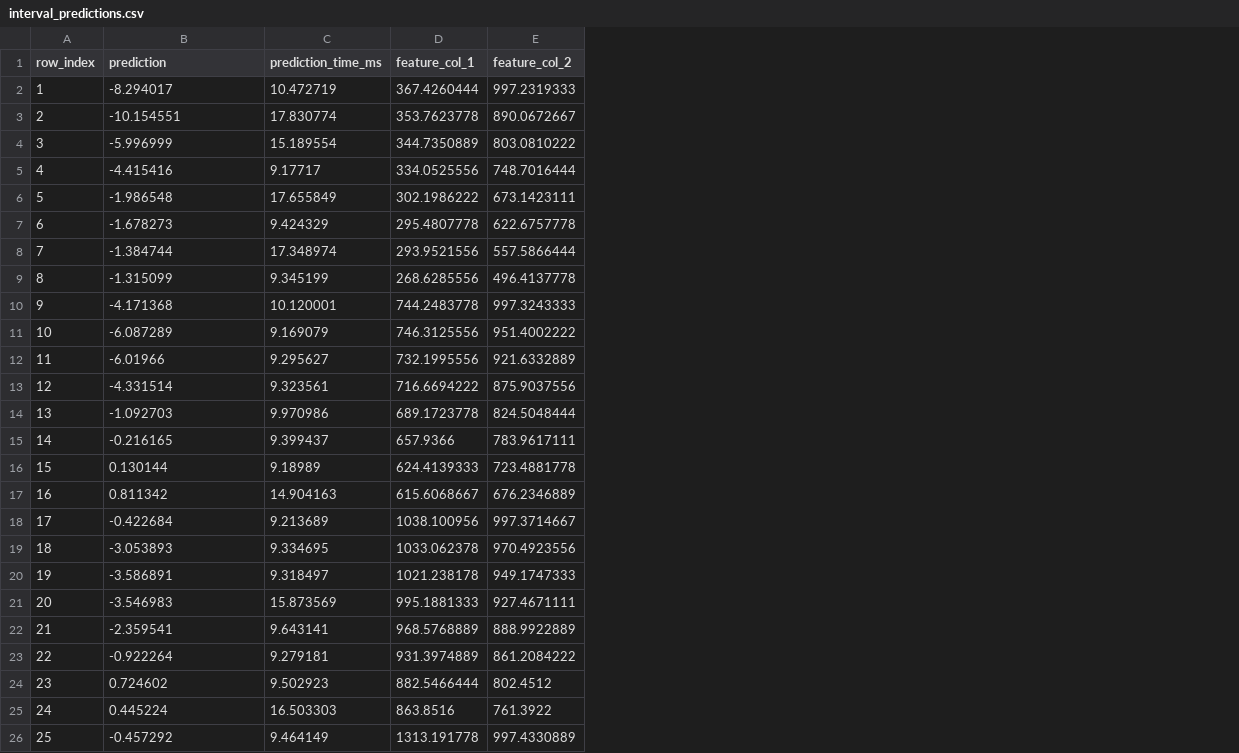
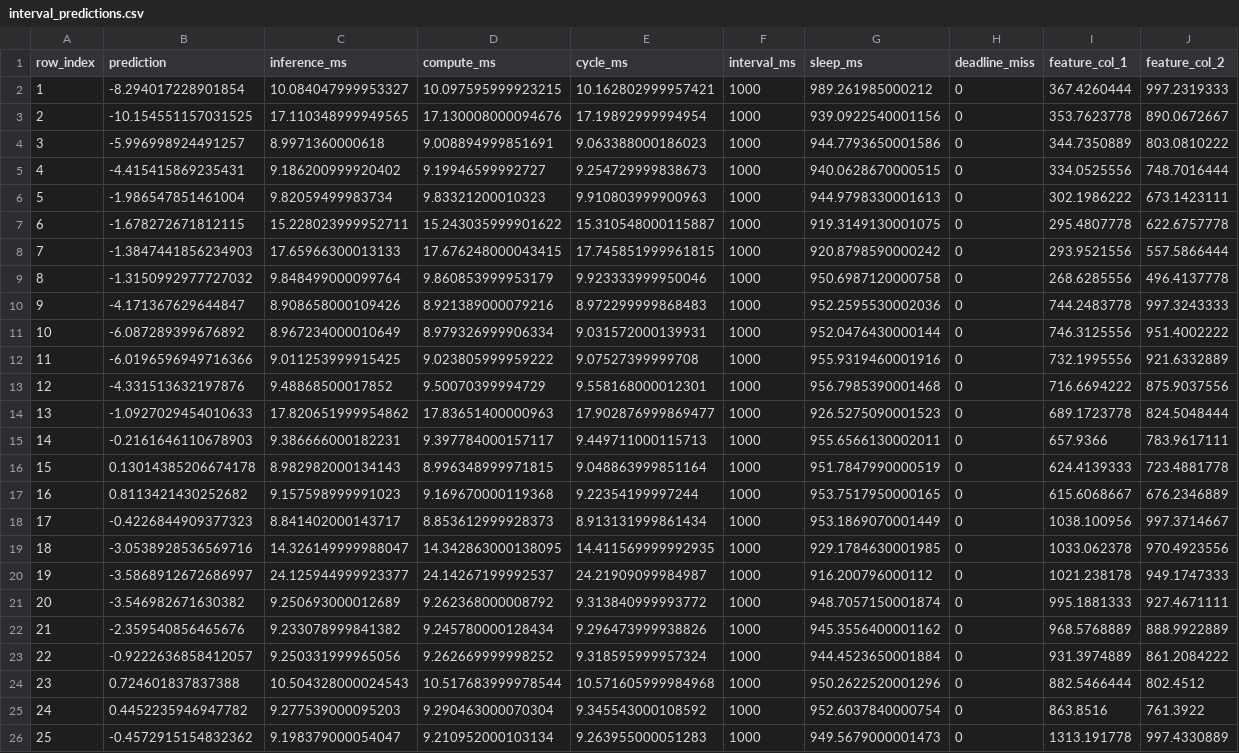
Before and after one commit to sv9-ru/model-for-predict, a CSV file: results_predict/interval_predictions.csv, drawn as a sheet; only a part is shown; removed rows and columns are numbered as before the commit, all else as after; the diff covers the shown part only; the diff names each change by its address in the sheet, - before the commit and + after, or states it on an @@ line.

Commit message:
Add config, dataset and prediction script

```diff
--- a/results_predict/interval_predictions.csv
+++ b/results_predict/interval_predictions.csv
-column C (prediction_time_ms), rows 2-26: 10.472719 | 17.830774 | 15.189554 | 9.17717 | 17.655849 | 9.424329 | 17.348974 | 9.345199 | 10.120001 | 9.169079 | 9.295627 | 9.323561 | 9.970986 | 9.399437 | 9.18989 | 14.904163 | 9.213689 | 9.334695 | 9.318497 | 15.873569 | 9.643141 | 9.279181 | 9.502923 | 16.503303 | 9.464149
+column C (inference_ms), rows 2-26: 10.084047999953327 | 17.110348999949565 | 8.9971360000618 | 9.186200999920402 | 9.82059499983734 | 15.228023999952711 | 17.65966300013133 | 9.848499000099764 | 8.908658000109426 | 8.967234000010649 | 9.011253999915425 | 9.48868500017852 | 17.820651999954862 | 9.386666000182231 | 8.982982000134143 | 9.157598999991023 | 8.841402000143717 | 14.326149999988047 | 24.125944999923377 | 9.250693000012689 | 9.233078999841382 | 9.250331999965056 | 10.504328000024543 | 9.277539000095203 | 9.198379000054047
+column D (compute_ms), rows 2-26: 10.097595999923215 | 17.130008000094676 | 9.008894999851691 | 9.19946599992727 | 9.83321200010323 | 15.243035999901622 | 17.676248000043415 | 9.860853999953179 | 8.921389000079216 | 8.979326999906334 | 9.023805999959222 | 9.50070399994729 | 17.83651400000963 | 9.397784000157117 | 8.996348999971815 | 9.169670000119368 | 8.853612999928373 | 14.342863000138095 | 24.14267199992537 | 9.262368000008792 | 9.245780000128434 | 9.262669999998252 | 10.517683999978544 | 9.290463000070304 | 9.210952000103134
+column E (cycle_ms), rows 2-26: 10.162802999957421 | 17.19892999994954 | 9.063388000186023 | 9.254729999838673 | 9.910803999900963 | 15.310548000115887 | 17.745851999961815 | 9.923333999950046 | 8.972299999868483 | 9.031572000139931 | 9.07527399999708 | 9.558168000012301 | 17.902876999869477 | 9.449711000115713 | 9.048863999851164 | 9.22354199997244 | 8.913131999861434 | 14.411569999992935 | 24.21909099984987 | 9.313840999993772 | 9.296473999938826 | 9.318595999957324 | 10.571605999984968 | 9.345543000108592 | 9.263955000051283
+column F (interval_ms), rows 2-26: all 1000
+column G (sleep_ms), rows 2-26: 989.261985000212 | 939.0922540001156 | 944.7793650001586 | 940.0628670000515 | 944.9798330001613 | 919.3149130001075 | 920.8798590000242 | 950.6987120000758 | 952.2595530002036 | 952.0476430000144 | 955.9319460001916 | 956.7985390001468 | 926.5275090001523 | 955.6566130002011 | 951.7847990000519 | 953.7517950000165 | 953.1869070001449 | 929.1784630001985 | 916.200796000112 | 948.7057150001874 | 945.3556400001162 | 944.4523650001884 | 950.2622520001296 | 952.6037840000754 | 949.5679000001473
+column H (deadline_miss), rows 2-26: all 0
-B2 (prediction): -8.294017
+B2 (prediction): -8.294017228901854
-B3 (prediction): -10.154551
+B3 (prediction): -10.154551157031525
-B4 (prediction): -5.996999
+B4 (prediction): -5.996998924491257
-B5 (prediction): -4.415416
+B5 (prediction): -4.415415869235431
-B6 (prediction): -1.986548
+B6 (prediction): -1.986547851461004
-B7 (prediction): -1.678273
+B7 (prediction): -1.678272671812115
-B8 (prediction): -1.384744
+B8 (prediction): -1.3847441856234903
-B9 (prediction): -1.315099
+B9 (prediction): -1.3150992977727032
-B10 (prediction): -4.171368
+B10 (prediction): -4.171367629644847
-B11 (prediction): -6.087289
+B11 (prediction): -6.087289399676892
-B12 (prediction): -6.01966
+B12 (prediction): -6.0196596949716366
-B13 (prediction): -4.331514
+B13 (prediction): -4.331513632197876
-B14 (prediction): -1.092703
+B14 (prediction): -1.0927029454010633
-B15 (prediction): -0.216165
+B15 (prediction): -0.2161646110678903
-B16 (prediction): 0.130144
+B16 (prediction): 0.13014385206674178
-B17 (prediction): 0.811342
+B17 (prediction): 0.8113421430252682
-B18 (prediction): -0.422684
+B18 (prediction): -0.4226844909377323
-B19 (prediction): -3.053893
+B19 (prediction): -3.0538928536569716
-B20 (prediction): -3.586891
+B20 (prediction): -3.5868912672686997
-B21 (prediction): -3.546983
+B21 (prediction): -3.546982671630382
-B22 (prediction): -2.359541
+B22 (prediction): -2.359540856465676
-B23 (prediction): -0.922264
+B23 (prediction): -0.9222636858412057
-B24 (prediction): 0.724602
+B24 (prediction): 0.724601837837388
-B25 (prediction): 0.445224
+B25 (prediction): 0.4452235946947782
-B26 (prediction): -0.457292
+B26 (prediction): -0.4572915154832362
```
Also changed, not shown: 15 edited cells elsewhere in this file, 2 other files.
